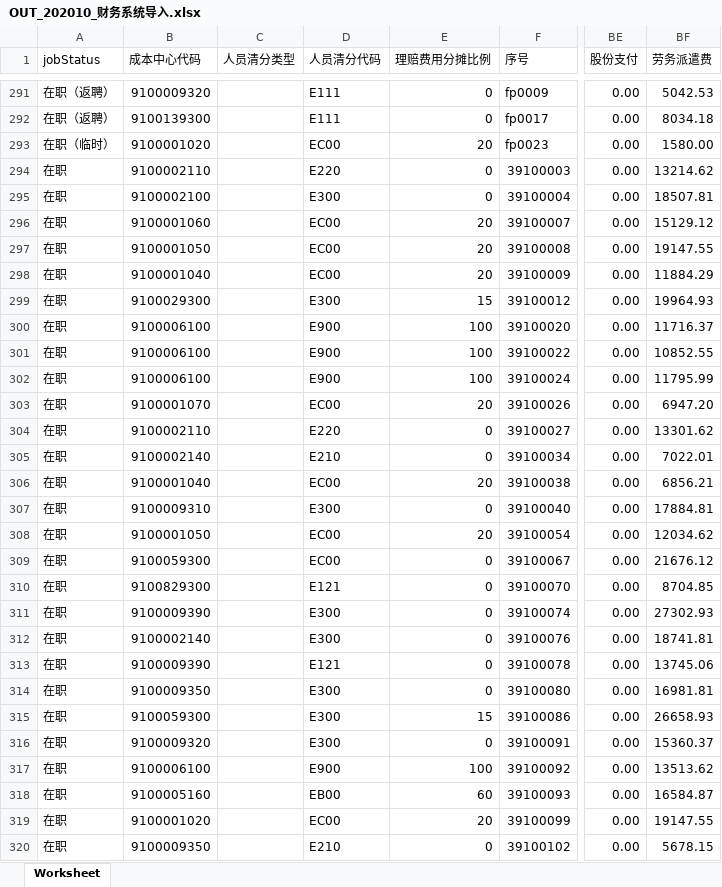
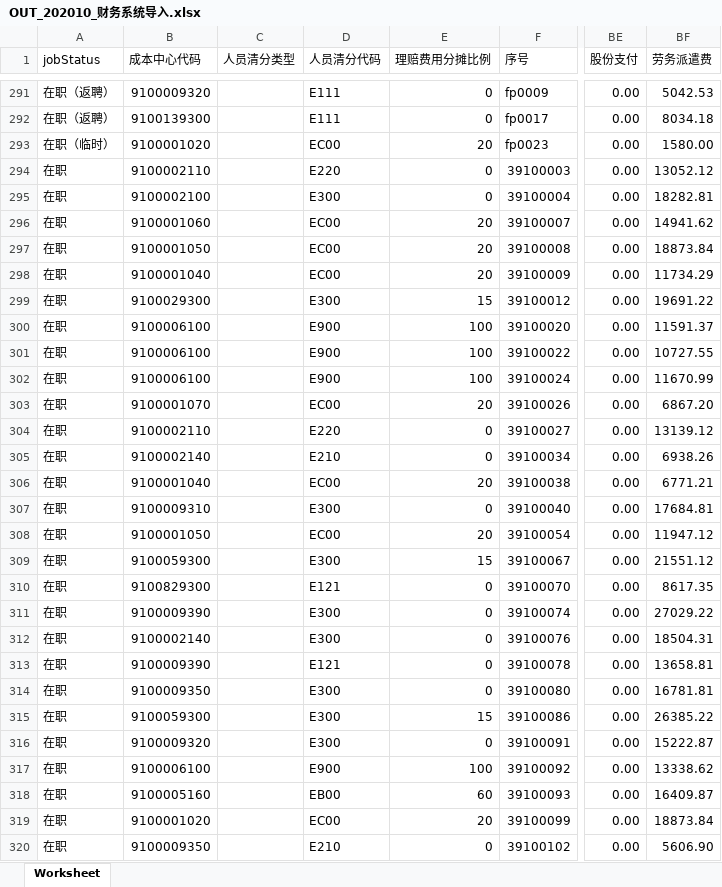
Before and after one commit to merries711/salaryDev, an Excel workbook: ExcelFiles/202010/OUT_202010_财务系统导入.xlsx, sheet Worksheet, drawn as a sheet; only a part is shown, gaps mark what is left out; values as stored, in another font and other column widths than the file's, no borders; the diff covers the shown part only; the diff names each change by its address in the sheet, - before the commit and + after, or states it on an @@ line.

```diff
--- a/ExcelFiles/202010/OUT_202010_财务系统导入.xlsx (sheet Worksheet)
+++ b/ExcelFiles/202010/OUT_202010_财务系统导入.xlsx (sheet Worksheet)
-BF294 (劳务派遣费): 13214.62
+BF294 (劳务派遣费): 13052.12
-BF295 (劳务派遣费): 18507.81
+BF295 (劳务派遣费): 18282.81
-BF296 (劳务派遣费): 15129.12
+BF296 (劳务派遣费): 14941.62
-BF297 (劳务派遣费): 19147.55
+BF297 (劳务派遣费): 18873.84
-BF298 (劳务派遣费): 11884.29
+BF298 (劳务派遣费): 11734.29
-BF299 (劳务派遣费): 19964.93
+BF299 (劳务派遣费): 19691.22
-BF300 (劳务派遣费): 11716.37
+BF300 (劳务派遣费): 11591.37
-BF301 (劳务派遣费): 10852.55
+BF301 (劳务派遣费): 10727.55
-BF302 (劳务派遣费): 11795.99
+BF302 (劳务派遣费): 11670.99
-BF303 (劳务派遣费): 6947.20
+BF303 (劳务派遣费): 6867.20
-BF304 (劳务派遣费): 13301.62
+BF304 (劳务派遣费): 13139.12
-BF305 (劳务派遣费): 7022.01
+BF305 (劳务派遣费): 6938.26
-BF306 (劳务派遣费): 6856.21
+BF306 (劳务派遣费): 6771.21
-BF307 (劳务派遣费): 17884.81
+BF307 (劳务派遣费): 17684.81
-BF308 (劳务派遣费): 12034.62
+BF308 (劳务派遣费): 11947.12
-D309 (人员清分代码): EC00
+D309 (人员清分代码): E300
-E309 (理赔费用分摊比例): 0
+E309 (理赔费用分摊比例): 15
-BF309 (劳务派遣费): 21676.12
+BF309 (劳务派遣费): 21551.12
-BF310 (劳务派遣费): 8704.85
+BF310 (劳务派遣费): 8617.35
-BF311 (劳务派遣费): 27302.93
+BF311 (劳务派遣费): 27029.22
-BF312 (劳务派遣费): 18741.81
+BF312 (劳务派遣费): 18504.31
-BF313 (劳务派遣费): 13745.06
+BF313 (劳务派遣费): 13658.81
-BF314 (劳务派遣费): 16981.81
+BF314 (劳务派遣费): 16781.81
-BF315 (劳务派遣费): 26658.93
+BF315 (劳务派遣费): 26385.22
-BF316 (劳务派遣费): 15360.37
+BF316 (劳务派遣费): 15222.87
-BF317 (劳务派遣费): 13513.62
+BF317 (劳务派遣费): 13338.62
-BF318 (劳务派遣费): 16584.87
+BF318 (劳务派遣费): 16409.87
-BF319 (劳务派遣费): 19147.55
+BF319 (劳务派遣费): 18873.84
-BF320 (劳务派遣费): 5678.15
+BF320 (劳务派遣费): 5606.90
```
Also changed, not shown: 61 edited cells elsewhere in this sheet, 2 other files.
